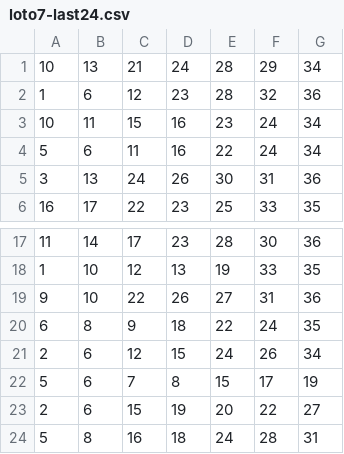
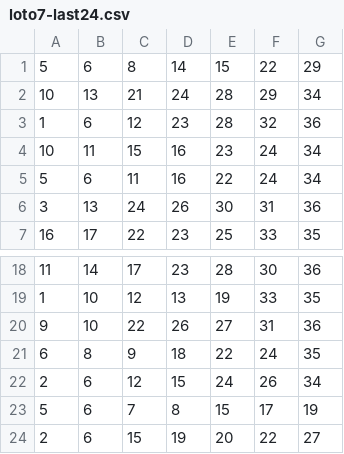
Before and after one commit to yuryuki-ai/loto-studio, a CSV file: loto7-last24.csv, drawn as a sheet; only a part is shown, gaps mark what is left out; removed rows and columns are numbered as before the commit, all else as after; the diff names each change by its address in the sheet, - before the commit and + after, or states it on an @@ line.

Commit message:
Refresh latest 24 draws

```diff
--- a/loto7-last24.csv
+++ b/loto7-last24.csv
+row 1: 5 | 6 | 8 | 14 | 15 | 22 | 29
-row 24: 5 | 8 | 16 | 18 | 24 | 28 | 31
```
